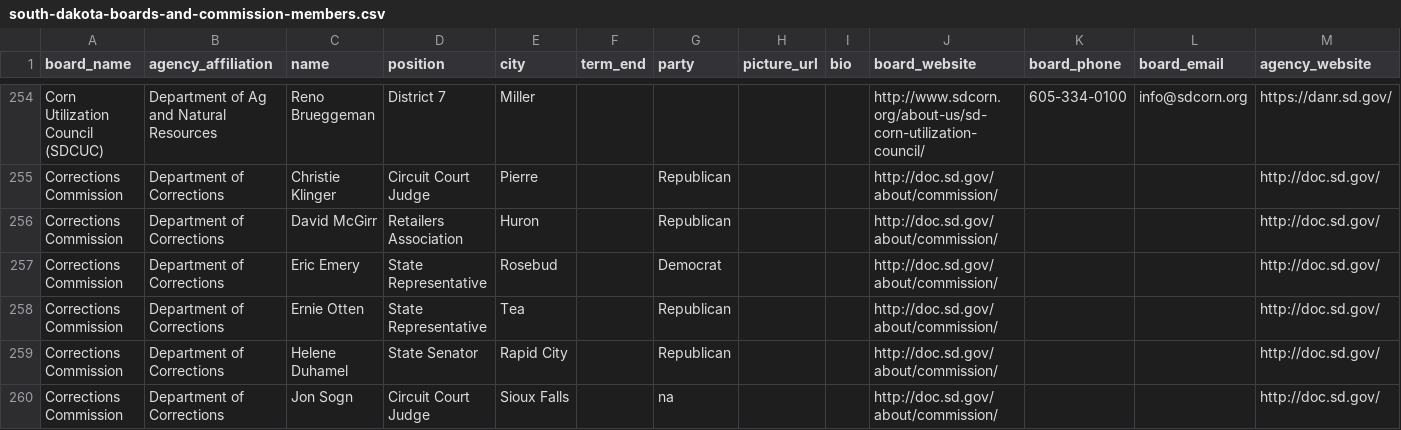
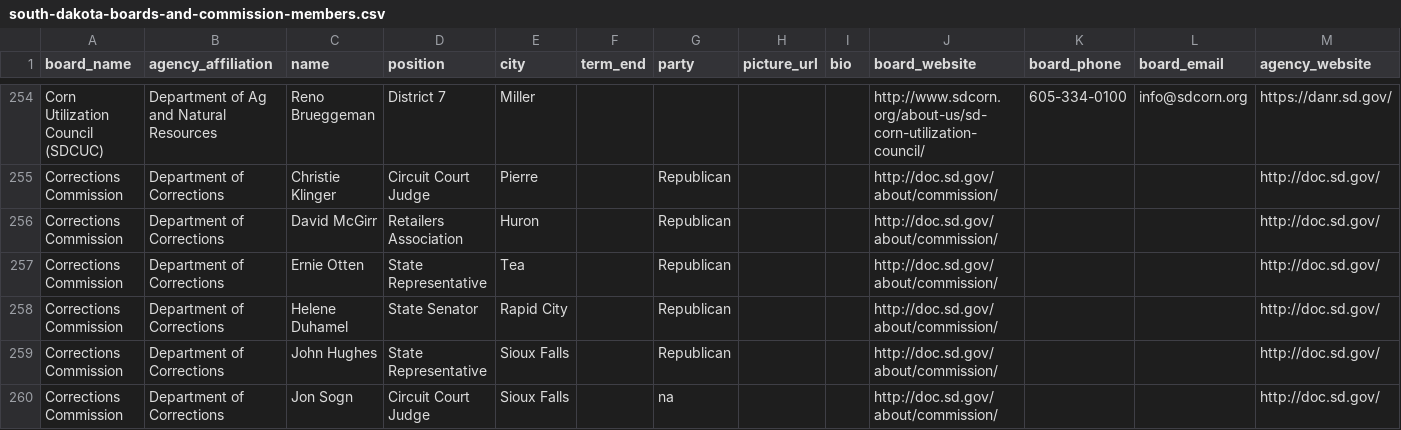
Before and after one commit to cjwinchester/south-dakota-boards-commissions, a CSV file: south-dakota-boards-and-commission-members.csv, drawn as a sheet; only a part is shown, gaps mark what is left out; removed rows and columns are numbered as before the commit, all else as after; the diff covers the shown part only; the diff names each change by its address in the sheet, - before the commit and + after, or states it on an @@ line.

```diff
--- a/south-dakota-boards-and-commission-members.csv
+++ b/south-dakota-boards-and-commission-members.csv
-row 257: Corrections Commission | Department of Corrections | Eric Emery | State Representative | Rosebud |  | Democrat |  |  | http://doc.sd.gov/about/commission/ |  |  | http://doc.sd.gov/
+row 259: Corrections Commission | Department of Corrections | John Hughes | State Representative | Sioux Falls |  | Republican |  |  | http://doc.sd.gov/about/commission/ |  |  | http://doc.sd.gov/
```
Also changed, not shown: 6 added rows, 6 removed rows and 14 edited cells elsewhere in this file.
